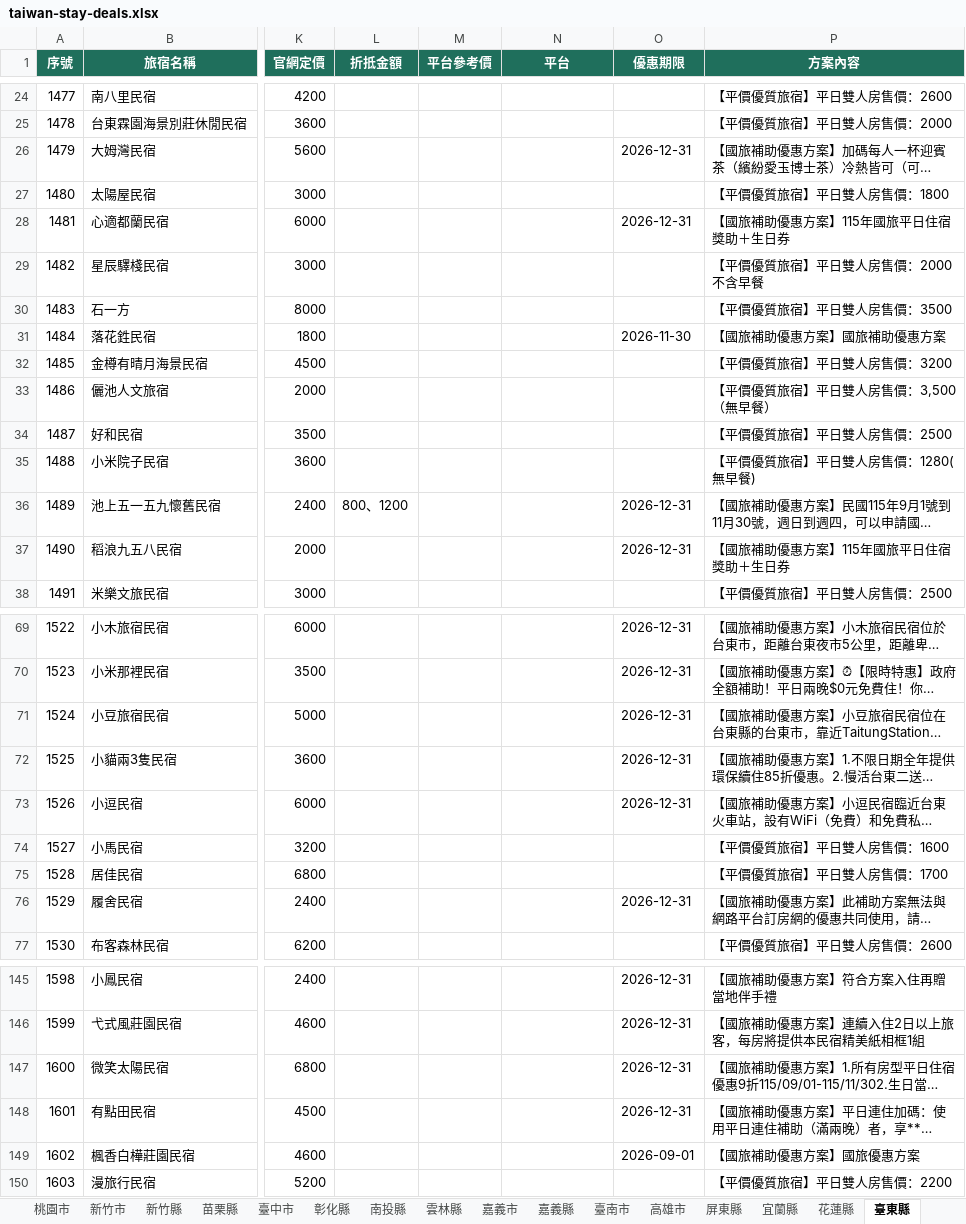
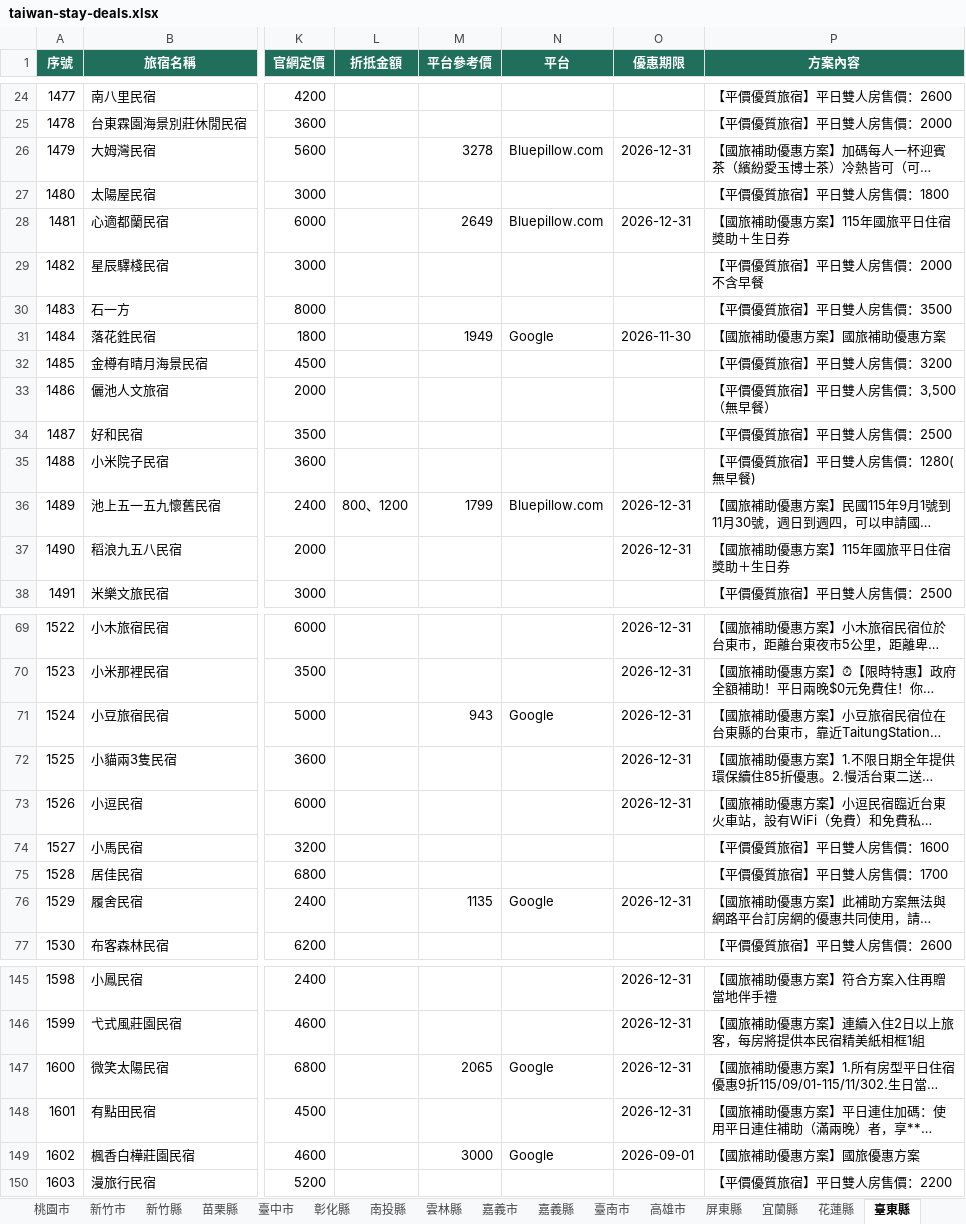
Before and after one commit to sky919247us/taiwan-stay-deals, an Excel workbook: public/data/downloads/taiwan-stay-deals.xlsx, sheet 臺東縣, drawn as a sheet; only a part is shown, gaps mark what is left out; long unchanged cells end in …; values as stored, in another font and other column widths than the file's, no borders; the diff covers the shown part only; the diff names each change by its address in the sheet, - before the commit and + after, or states it on an @@ line.

```diff
--- a/public/data/downloads/taiwan-stay-deals.xlsx (sheet 臺東縣)
+++ b/public/data/downloads/taiwan-stay-deals.xlsx (sheet 臺東縣)
-M26 (平台參考價): (empty)
+M26 (平台參考價): 3278
-N26 (平台): (empty)
+N26 (平台): Bluepillow.com
-M28 (平台參考價): (empty)
+M28 (平台參考價): 2649
-N28 (平台): (empty)
+N28 (平台): Bluepillow.com
-M31 (平台參考價): (empty)
+M31 (平台參考價): 1949
-N31 (平台): (empty)
+N31 (平台): Google
-M36 (平台參考價): (empty)
+M36 (平台參考價): 1799
-N36 (平台): (empty)
+N36 (平台): Bluepillow.com
-M71 (平台參考價): (empty)
+M71 (平台參考價): 943
-N71 (平台): (empty)
+N71 (平台): Google
-M76 (平台參考價): (empty)
+M76 (平台參考價): 1135
-N76 (平台): (empty)
+N76 (平台): Google
-M147 (平台參考價): (empty)
+M147 (平台參考價): 2065
-N147 (平台): (empty)
+N147 (平台): Google
-M149 (平台參考價): (empty)
+M149 (平台參考價): 3000
-N149 (平台): (empty)
+N149 (平台): Google
```
Also changed, not shown: 10 edited cells elsewhere in this sheet, sheet 全部旅宿, sheet 屏東縣, sheet 花蓮縣, sheet 宜蘭縣, sheet 臺南市, sheet 澎湖縣, 12 more sheets, 15 other files.
